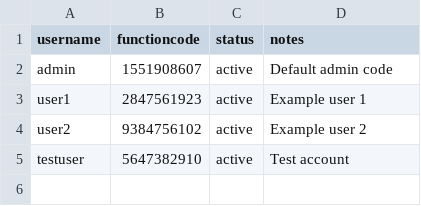
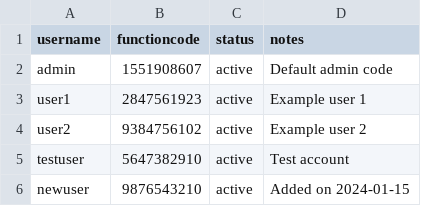
Before and after one commit to abdullah-hussain-yasim/extension-validation, a CSV file: codes.csv, drawn as a sheet.

Commit message:
Add new user: newuser

```diff
--- a/codes.csv
+++ b/codes.csv
@@ -5 +5,2 @@ user2,9384756102,active,Example user 2
 testuser,5647382910,active,Test account
+newuser,9876543210,active,Added on 2024-01-15
```
